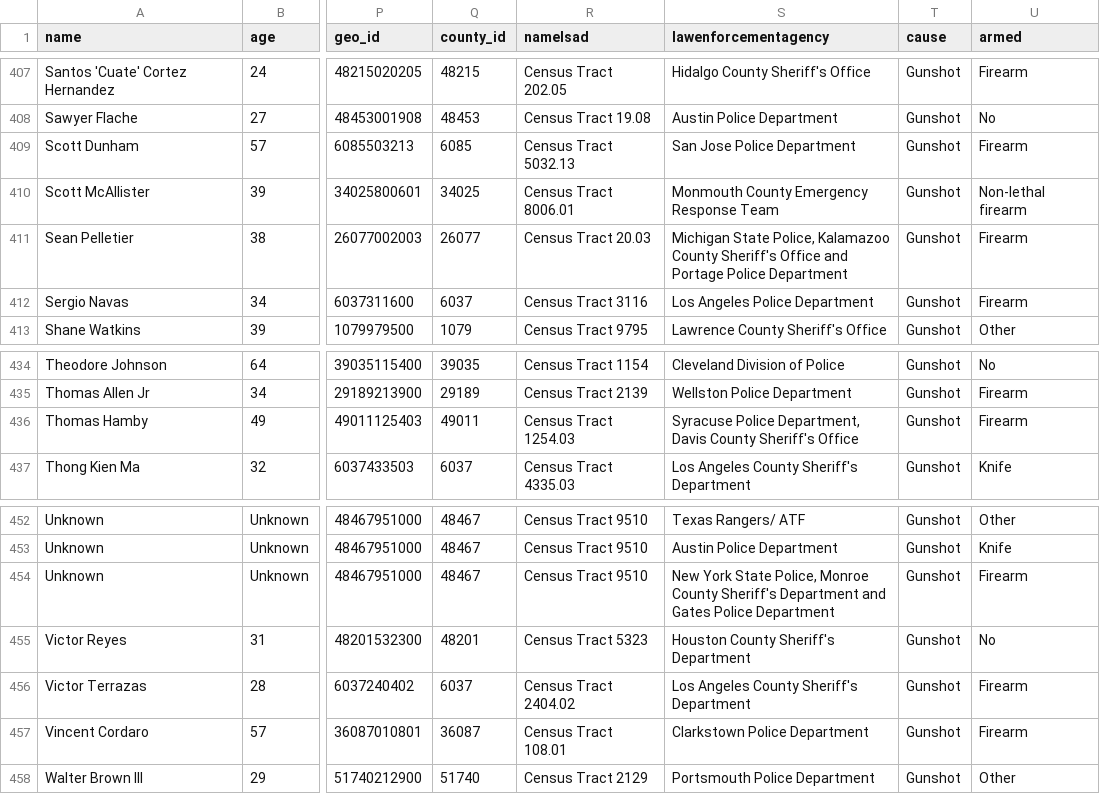
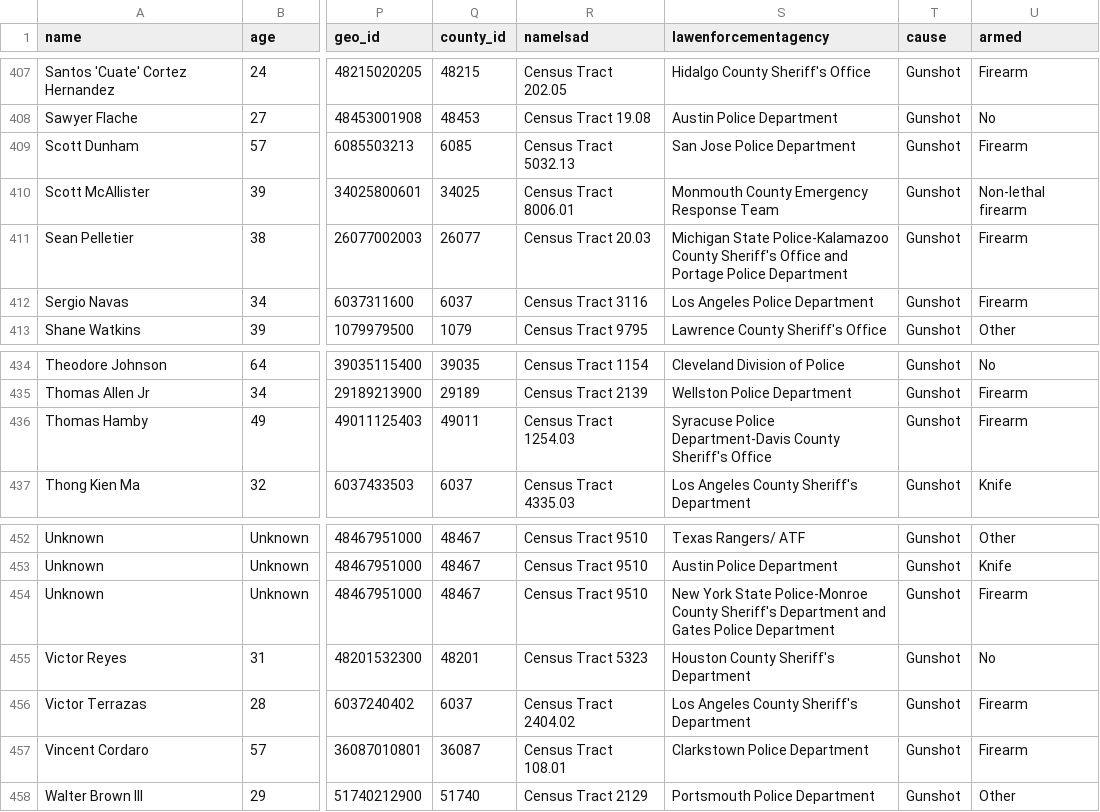
Before and after one commit to schroederarthur/Projekt_Police_Killings, a CSV file: police-killings/src/police_killings.csv, drawn as a sheet; only a part is shown, gaps mark what is left out; the diff covers the shown part only; the diff names each change by its address in the sheet, - before the commit and + after, or states it on an @@ line.

```diff
--- a/police-killings/src/police_killings.csv
+++ b/police-killings/src/police_killings.csv
-S411 (lawenforcementagency): Michigan State Police, Kalamazoo County Sheriff's…
+S411 (lawenforcementagency): Michigan State Police-Kalamazoo County Sheriff's…
-S436 (lawenforcementagency): Syracuse Police Department, Davis County Sheriff's…
+S436 (lawenforcementagency): Syracuse Police Department-Davis County Sheriff's…
-S454 (lawenforcementagency): …York State Police, Monroe County Sheriff's…
+S454 (lawenforcementagency): …York State Police-Monroe County Sheriff's…
```
Also changed, not shown: 14 edited cells elsewhere in this file, 3 other files.
